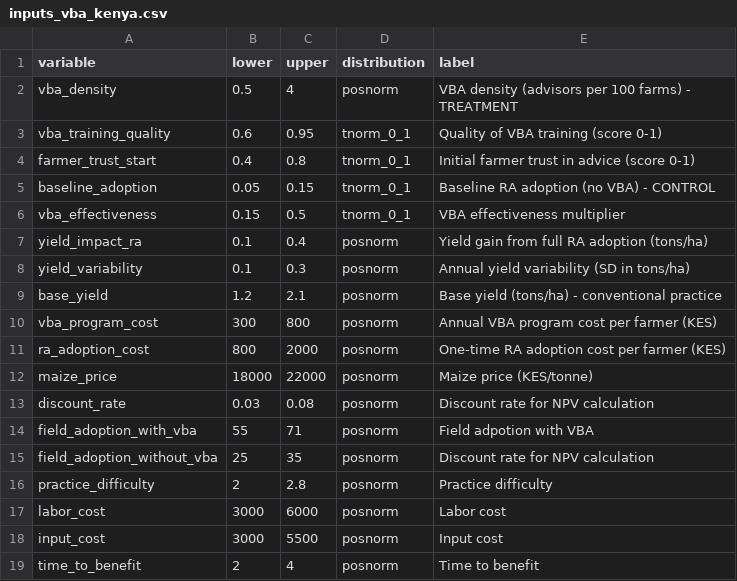
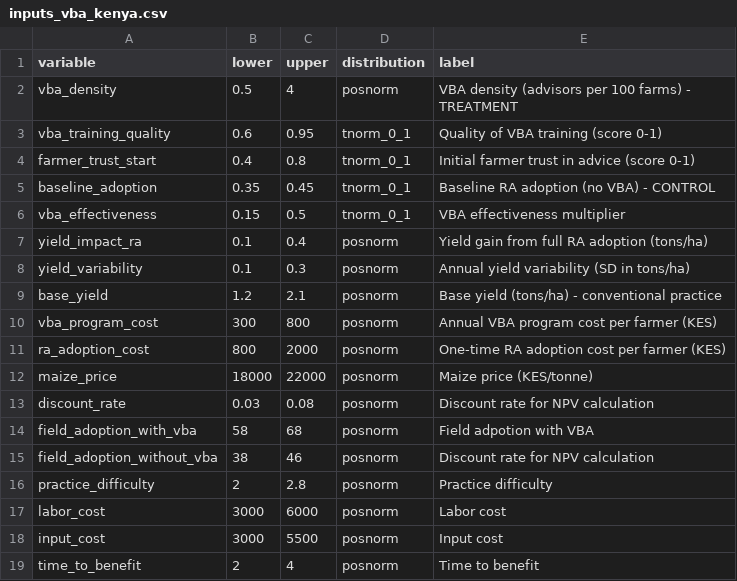
Before and after one commit to CWWhitney/RA_and_VBA, a CSV file: data/inputs_vba_kenya.csv, drawn as a sheet.

Commit message:
update data directly
variable,lower,upper,distribution,label
baseline_adoption,0.35,0.45,tnorm_0_1,Baseline RA adoption (no VBA) - CONTROL
field_adoption_without_vba,38,46,posnorm,Field adoption without VBA
field_adoption_with_vba,58,68,posnorm,Field adoption with VBA

```diff
--- a/data/inputs_vba_kenya.csv
+++ b/data/inputs_vba_kenya.csv
@@ -4,3 +4,3 @@ vba_training_quality,0.6,0.95,tnorm_0_1,Quality of VBA training (score 0-1)
 farmer_trust_start,0.4,0.8,tnorm_0_1,Initial farmer trust in advice (score 0-1)
-baseline_adoption,0.05,0.15,tnorm_0_1,Baseline RA adoption (no VBA) - CONTROL
+baseline_adoption,0.35,0.45,tnorm_0_1,Baseline RA adoption (no VBA) - CONTROL
 vba_effectiveness,0.15,0.5,tnorm_0_1,VBA effectiveness multiplier
@@ -13,4 +13,4 @@ maize_price,18000,22000,posnorm,Maize price (KES/tonne)
 discount_rate,0.03,0.08,posnorm,Discount rate for NPV calculation
-field_adoption_with_vba,55,71, posnorm,Field adpotion with VBA
-field_adoption_without_vba,25,35, posnorm,Discount rate for NPV calculation
+field_adoption_with_vba,58,68, posnorm,Field adpotion with VBA
+field_adoption_without_vba,38,46, posnorm,Discount rate for NPV calculation
 practice_difficulty,2,2.8, posnorm,Practice difficulty
```
Also changed, not shown: 1 other file.
